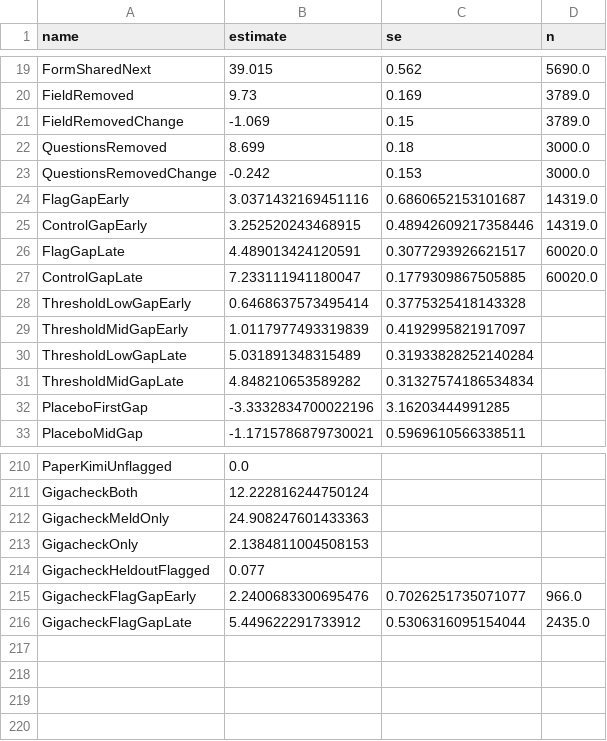
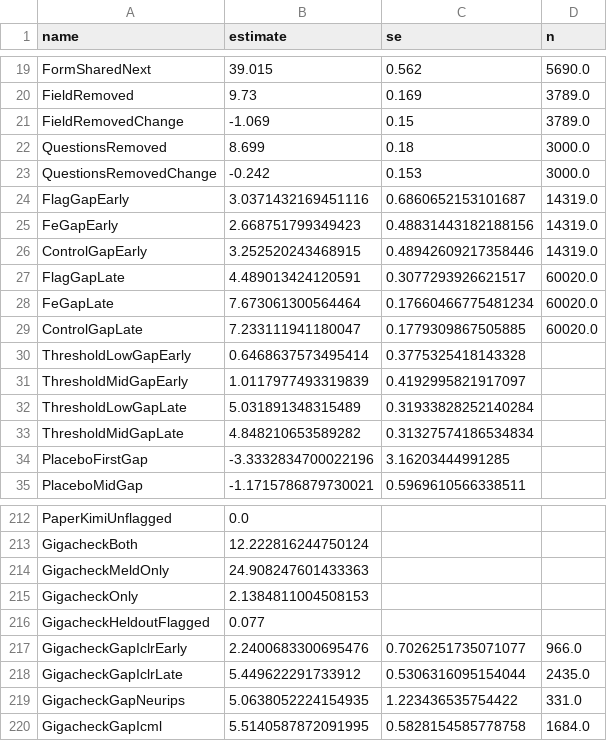
Before and after one commit to IlyaGusev/twicetold, a CSV file: reports/overlap/paper_numbers_gpt-6-luna-high.csv, drawn as a sheet; only a part is shown, gaps mark what is left out.

```diff
--- a/reports/overlap/paper_numbers_gpt-6-luna-high.csv
+++ b/reports/overlap/paper_numbers_gpt-6-luna-high.csv
@@ -24,4 +24,6 @@ QuestionsRemovedChange,-0.242,0.153,3000.0
 FlagGapEarly,3.0371432169451116,0.6860652153101687,14319.0
+FeGapEarly,2.668751799349423,0.48831443182188156,14319.0
 ControlGapEarly,3.252520243468915,0.48942609217358446,14319.0
 FlagGapLate,4.489013424120591,0.3077293926621517,60020.0
+FeGapLate,7.673061300564464,0.17660466775481234,60020.0
 ControlGapLate,7.233111941180047,0.1779309867505885,60020.0
@@ -214,3 +216,5 @@ GigacheckOnly,2.1384811004508153,,
 GigacheckHeldoutFlagged,0.077,,
-GigacheckFlagGapEarly,2.2400683300695476,0.7026251735071077,966.0
-GigacheckFlagGapLate,5.449622291733912,0.5306316095154044,2435.0
+GigacheckGapIclrEarly,2.2400683300695476,0.7026251735071077,966.0
+GigacheckGapIclrLate,5.449622291733912,0.5306316095154044,2435.0
+GigacheckGapNeurips,5.0638052224154935,1.223436535754422,331.0
+GigacheckGapIcml,5.5140587872091995,0.5828154585778758,1684.0
```
Also changed, not shown: reports/overlap/rq1_evidence_gpt-6-luna-high.csv, reports/overlap/second_detector_gpt-6-luna-high.csv, 9 other files.
